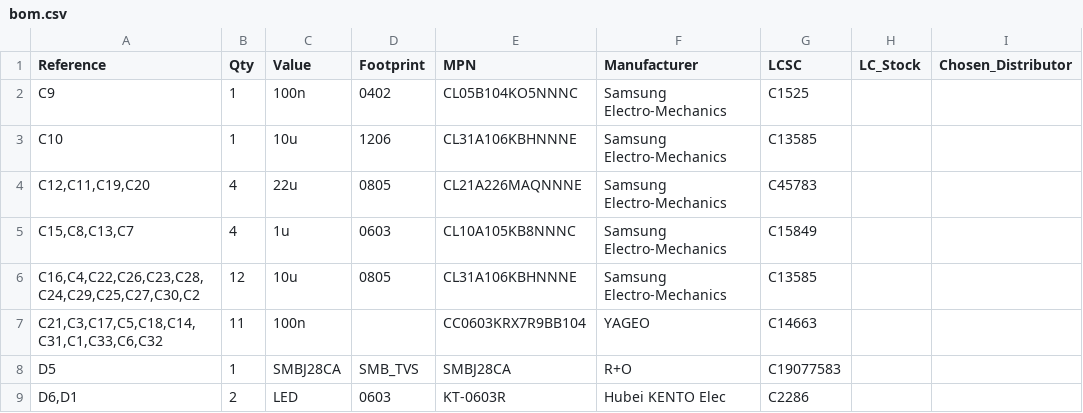
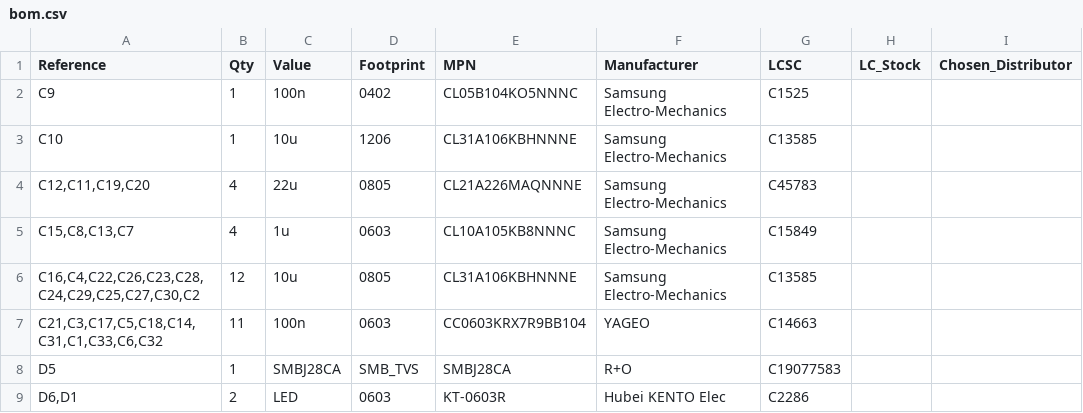
Before and after one commit to paramp07/SinglePhaseESC, a CSV file: bom/bom.csv, drawn as a sheet; only a part is shown; the diff names each change by its address in the sheet, - before the commit and + after, or states it on an @@ line.

Commit message:
Assign proper SMD footprint (0603) to 100nF capacitors (C14663)

```diff
--- a/bom/bom.csv
+++ b/bom/bom.csv
-D7 (Footprint): (empty)
+D7 (Footprint): 0603
```
Also changed, not shown: 2 other files.
